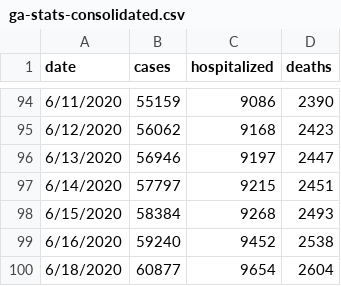
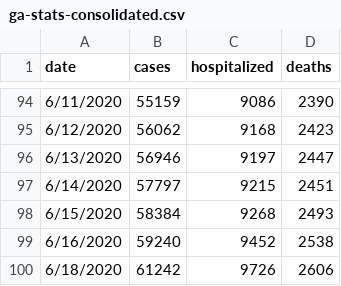
Before and after one commit to dmrobotix/GACOVID19, a CSV file: csv/ga-stats-consolidated.csv, drawn as a sheet; only a part is shown, gaps mark what is left out.

```diff
--- a/csv/ga-stats-consolidated.csv
+++ b/csv/ga-stats-consolidated.csv
@@ -99,2 +99,2 @@ date,cases,hospitalized,deaths
 6/16/2020,59240,9452,2538
-6/18/2020,60877,9654,2604
+6/18/2020,61242,9726,2606
```
Also changed, not shown: csv/gasummary.csv, csv/gatests.csv, 4 other files.
